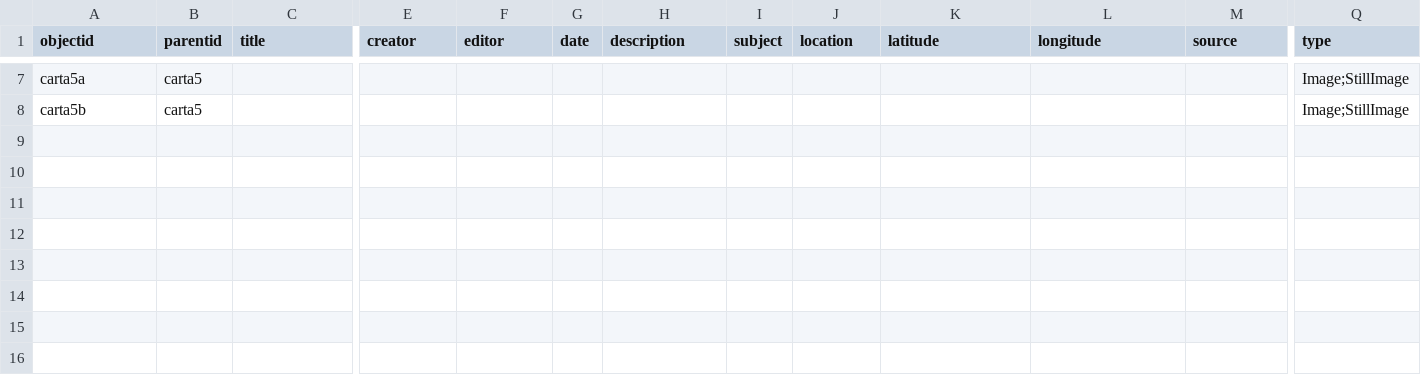
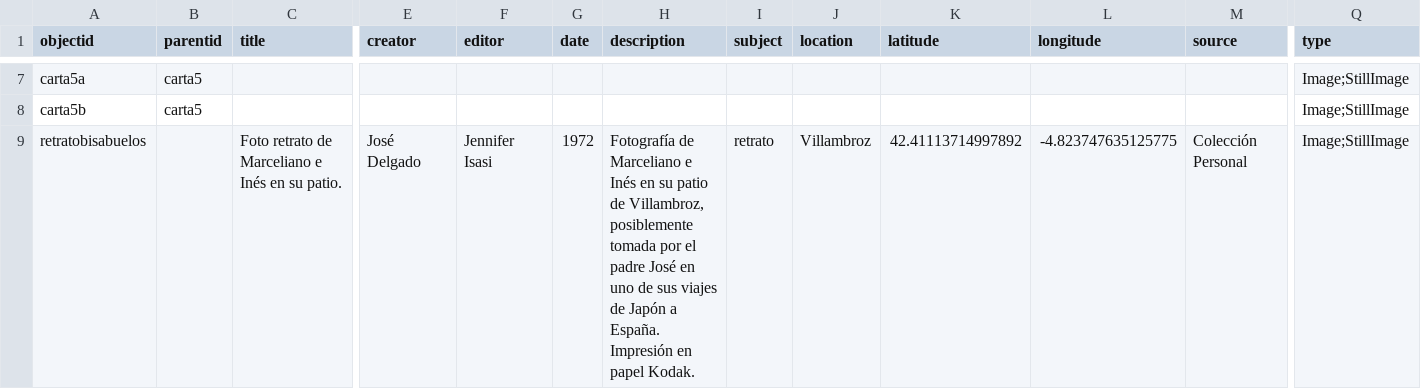
Before and after one commit to jenniferisasi/coleccion-argimiro, a CSV file: _data/metadatos-coleccion.csv, drawn as a sheet; only a part is shown, gaps mark what is left out; rows hold the shown columns only; the diff names each change by its address in the sheet, - before the commit and + after, or states it on an @@ line.

Commit message:
añadir fotografía y sus metadatos

```diff
--- a/_data/metadatos-coleccion.csv
+++ b/_data/metadatos-coleccion.csv
+row 9: retratobisabuelos |  | Foto retrato de Marceliano e Inés en su patio. | José Delgado | Jennifer Isasi | 1972 | Fotografía de Marceliano e Inés en su patio de Villambroz, posiblemente tomada por el padre José en uno de sus viajes de Japón a España. Impresión en papel Kodak. | retrato | Villambroz | 42.41113714997892 | -4.823747635125775 | Colección Personal | Image;StillImage
```
Also changed, not shown: 3 other files.
